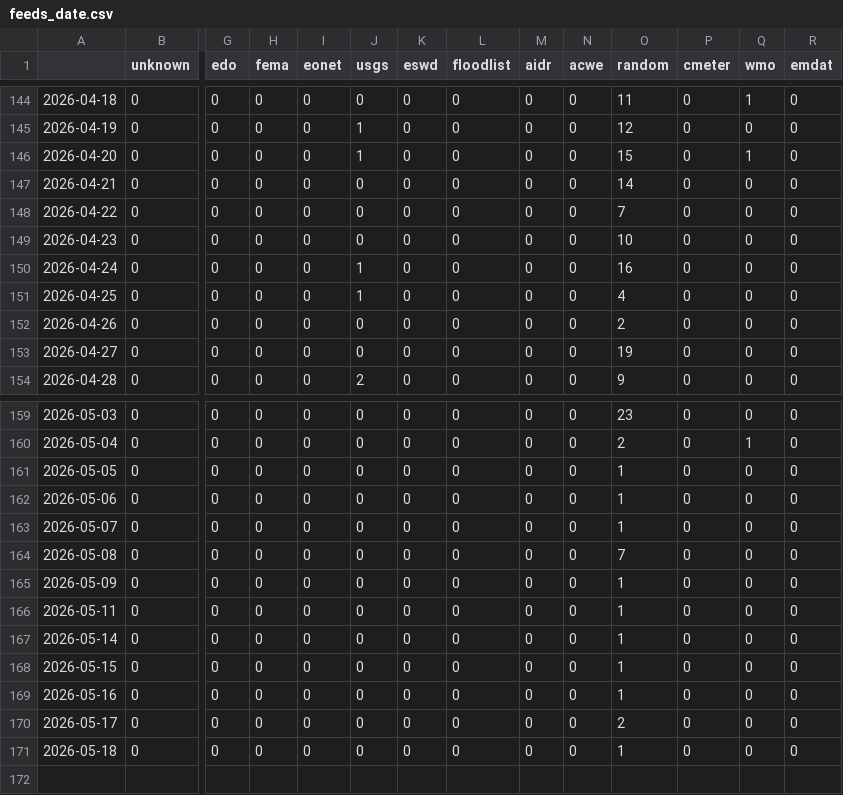
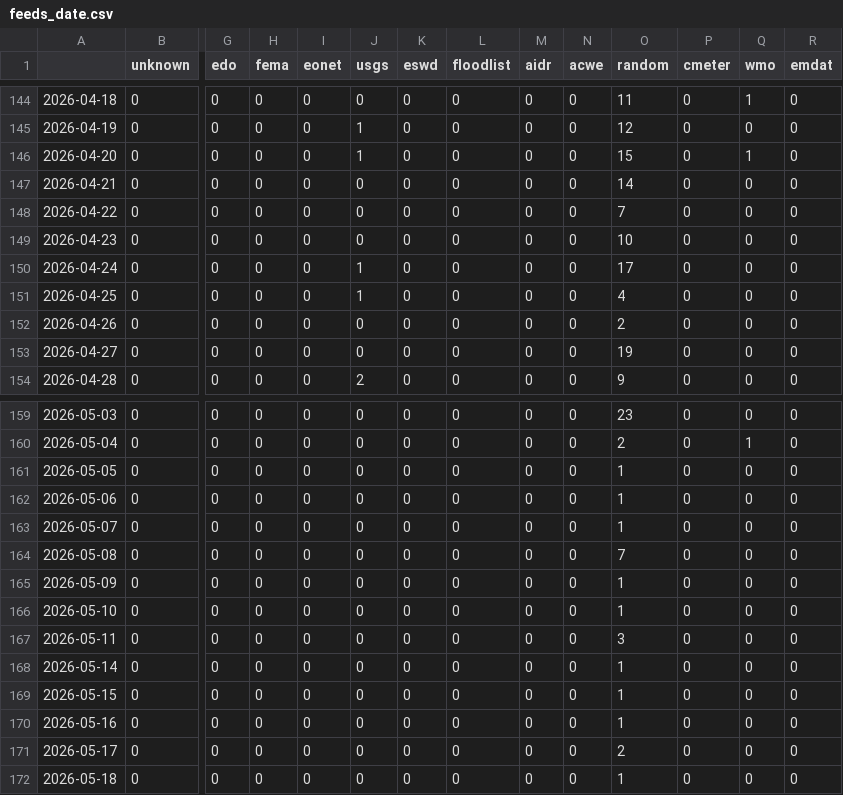
Before and after one commit to newsWhisperer/greekExtremes, a CSV file: csv/feeds_date.csv, drawn as a sheet; only a part is shown, gaps mark what is left out; addresses are those after the commit; rows hold the shown columns only; the diff names each change by its address in the sheet, - before the commit and + after, or states it on an @@ line.

```diff
--- a/csv/feeds_date.csv
+++ b/csv/feeds_date.csv
-O150 (random): 16
+O150 (random): 17
+row 166: 2026-05-10 | 0 | 0 | 0 | 0 | 0 | 0 | 0 | 0 | 0 | 1 | 0 | 0 | 0
-O167 (random): 1
+O167 (random): 3
```
Also changed, not shown: csv/extremes_date.csv, 6 other files.
